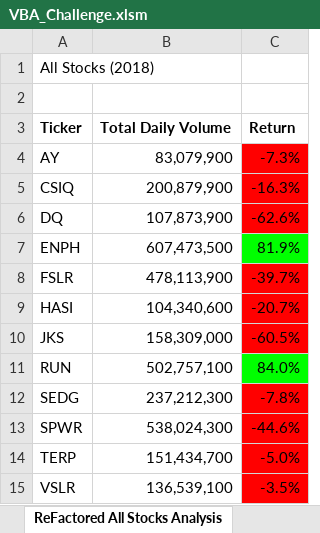
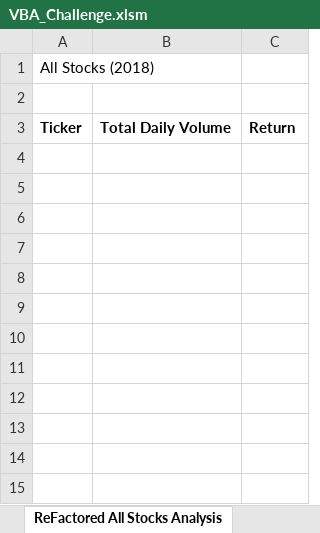
Before and after one commit to aktugchelekche/stock-analysis, an Excel workbook: VBA_Challenge.xlsm, sheet ReFactored All Stocks Analysis, drawn as a sheet; values as stored, in another font and other column widths than the file's, no borders; charts and pictures not drawn; the diff names each change by its address in the sheet, - before the commit and + after, or states it on an @@ line.

Commit message:
VBA refactoring has reduced the time by 80%

```diff
--- a/VBA_Challenge.xlsm (sheet ReFactored All Stocks Analysis)
+++ b/VBA_Challenge.xlsm (sheet ReFactored All Stocks Analysis)
-row 4: AY | 83,079,900 | -7.3%
-row 5: CSIQ | 200,879,900 | -16.3%
-row 6: DQ | 107,873,900 | -62.6%
-row 7: ENPH | 607,473,500 | 81.9%
-row 8: FSLR | 478,113,900 | -39.7%
-row 9: HASI | 104,340,600 | -20.7%
-row 10: JKS | 158,309,000 | -60.5%
-row 11: RUN | 502,757,100 | 84.0%
-row 12: SEDG | 237,212,300 | -7.8%
-row 13: SPWR | 538,024,300 | -44.6%
-row 14: TERP | 151,434,700 | -5.0%
-row 15: VSLR | 136,539,100 | -3.5%
```
Also changed, not shown: charts or pictures.
